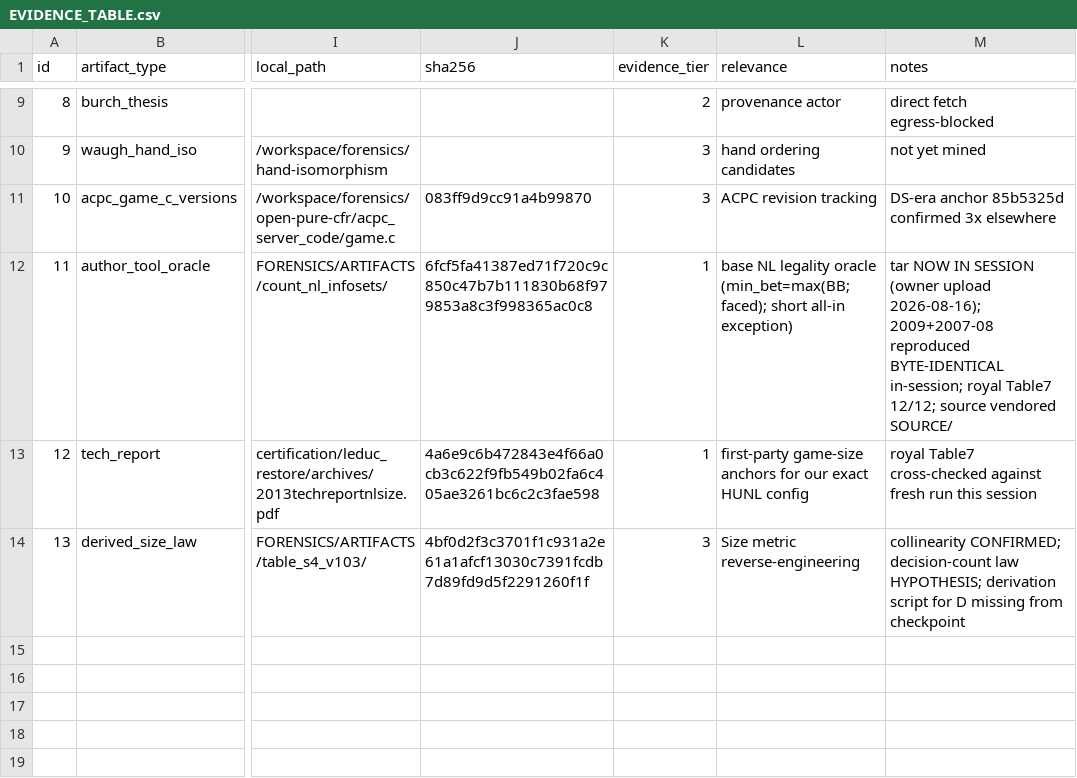
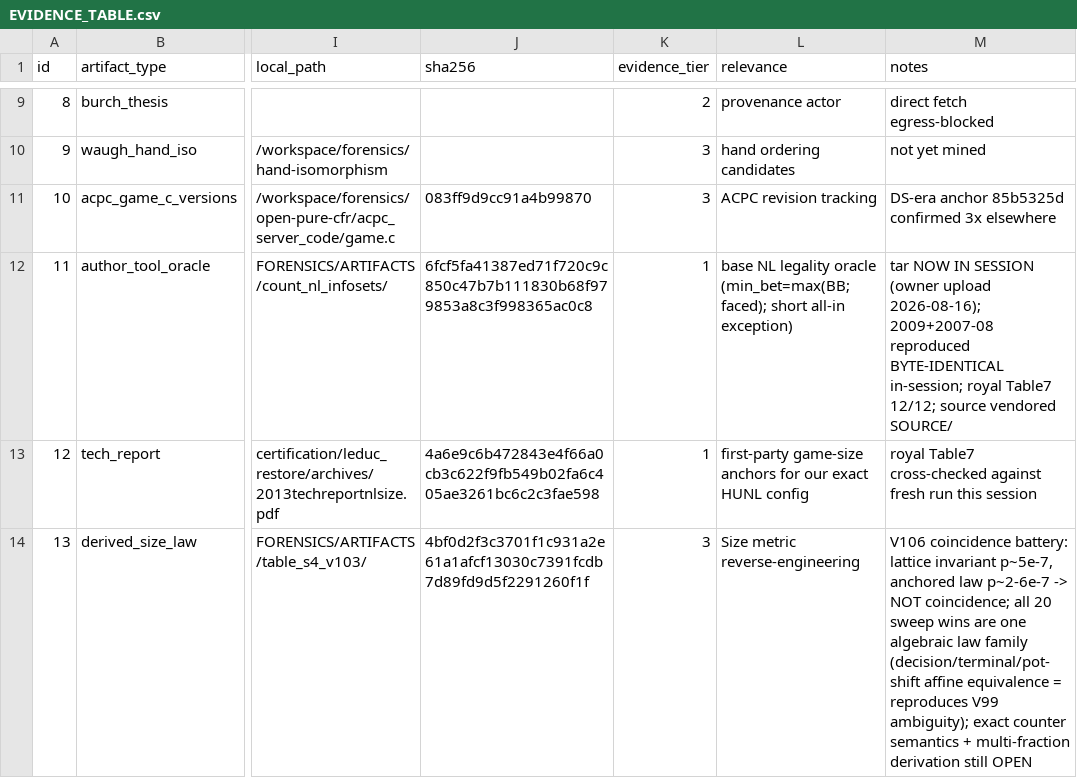
Before and after one commit to zvezdan01/DeepStack-HUNL, a CSV file: FORENSICS/EVIDENCE_TABLE.csv, drawn as a sheet; only a part is shown, gaps mark what is left out; the diff names each change by its address in the sheet, - before the commit and + after, or states it on an @@ line.

```diff
--- a/FORENSICS/EVIDENCE_TABLE.csv
+++ b/FORENSICS/EVIDENCE_TABLE.csv
-M14 (notes): collinearity CONFIRMED; decision-count law HYPOTHESIS; derivation script for D missing from checkpoint
+M14 (notes): V106 coincidence battery: lattice invariant p~5e-7, anchored law p~2-6e-7 -> NOT coincidence; all 20 sweep wins are one algebraic law family (decision/terminal/pot-shift affine equivalence = reproduces V99 ambiguity); exact counter semantics + multi-fraction derivation still OPEN
```
Also changed, not shown: 3 other files.
